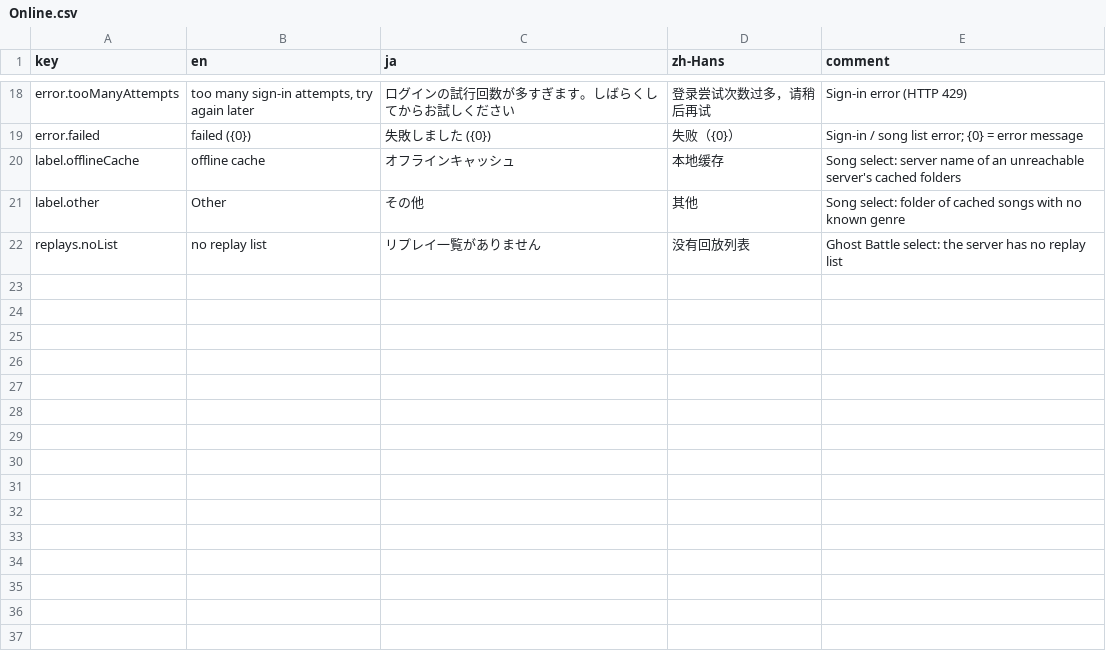
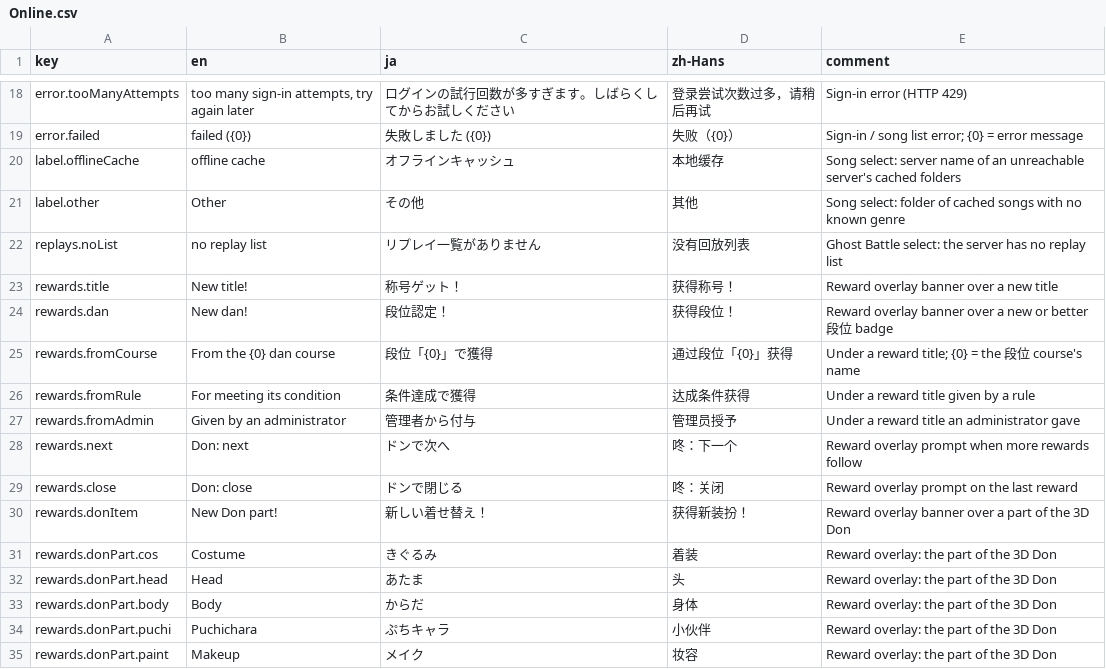
Before and after one commit to OurTaiko/OurTaikoPlay, a CSV file: Assets/OurTaiko/Localization/Strings/Online.csv, drawn as a sheet; only a part is shown, gaps mark what is left out; the diff names each change by its address in the sheet, - before the commit and + after, or states it on an @@ line.

Commit message:
Show what the player was given, once the screen has settled (#96)
* feat(rewards): what a player was given comes up over the screen once its own show is over

Every answer of the site to a signed-in request says how many rewards its player has
not seen (X-Pending-Rewards); FanmadeEndpoint raises PendingRewardsHeard, RewardInbox
fetches them from the site, and RewardOverlay shows them one at a time on Entry, song
select, the results and the 段位 and ghost selects: the screen dims, the 獲得 banner
drops in, the title's band slides in (a 段位 emblem spins up), and don goes on, then
closes and marks them seen. The score's answer says nothing of them either.

It waits for the screen's own show to be over and stay over for half a second: each
screen says when it is settled (ISettledScreen). A 段位 result that celebrates a 昇段
claims that badge, so it is not shown twice, and the rest come on the next screen.

The pieces do not know each other: the endpoint only reads a header, the inbox has no
drawing, the overlay knows no scene, scenes learn of it only through
SceneSwitcher.IsInputBlocked (ModalLayers).

* fix(rewards): nothing comes up while a room's round is on

Song select picking for a room (90 seconds on the room's clock) and the result of a
room's round are never settled: the room goes on without the player meanwhile. Each
screen says so itself from what the switcher already knows (MultiPick, PlaysMulti), so
the overlay still knows no screen. A reward waits through the round and comes on the
first screen that allows it after the room.

* feat(rewards): a signed-out player's rewards go unmarked; servers without a site; parts of the Don

A reward source says whether its seat still holds the player the rewards are for
(IRewardSite.Current); the inbox drops the queue of one who signed out or was replaced and
never marks theirs seen. A server that names no site (an old domain, another server) is told
and fetched at its own address. A reward of a part of the 3D Don (don_item) is shown with the
picture and name the site describes it with.

```diff
--- a/Assets/OurTaiko/Localization/Strings/Online.csv
+++ b/Assets/OurTaiko/Localization/Strings/Online.csv
+row 23: rewards.title | New title! | 称号ゲット！ | 获得称号！ | Reward overlay banner over a new title
+row 24: rewards.dan | New dan! | 段位認定！ | 获得段位！ | Reward overlay banner over a new or better 段位 badge
+row 25: rewards.fromCourse | From the {0} dan course | 段位「{0}」で獲得 | 通过段位「{0}」获得 | Under a reward title; {0} = the 段位 course's name
+row 26: rewards.fromRule | For meeting its condition | 条件達成で獲得 | 达成条件获得 | Under a reward title given by a rule
+row 27: rewards.fromAdmin | Given by an administrator | 管理者から付与 | 管理员授予 | Under a reward title an administrator gave
+row 28: rewards.next | Don: next | ドンで次へ | 咚：下一个 | Reward overlay prompt when more rewards follow
+row 29: rewards.close | Don: close | ドンで閉じる | 咚：关闭 | Reward overlay prompt on the last reward
+row 30: rewards.donItem | New Don part! | 新しい着せ替え！ | 获得新装扮！ | Reward overlay banner over a part of the 3D Don
+row 31: rewards.donPart.cos | Costume | きぐるみ | 着装 | Reward overlay: the part of the 3D Don
+row 32: rewards.donPart.head | Head | あたま | 头 | Reward overlay: the part of the 3D Don
+row 33: rewards.donPart.body | Body | からだ | 身体 | Reward overlay: the part of the 3D Don
+row 34: rewards.donPart.puchi | Puchichara | ぷちキャラ | 小伙伴 | Reward overlay: the part of the 3D Don
+row 35: rewards.donPart.paint | Makeup | メイク | 妆容 | Reward overlay: the part of the 3D Don
```
Also changed, not shown: 27 other files.
